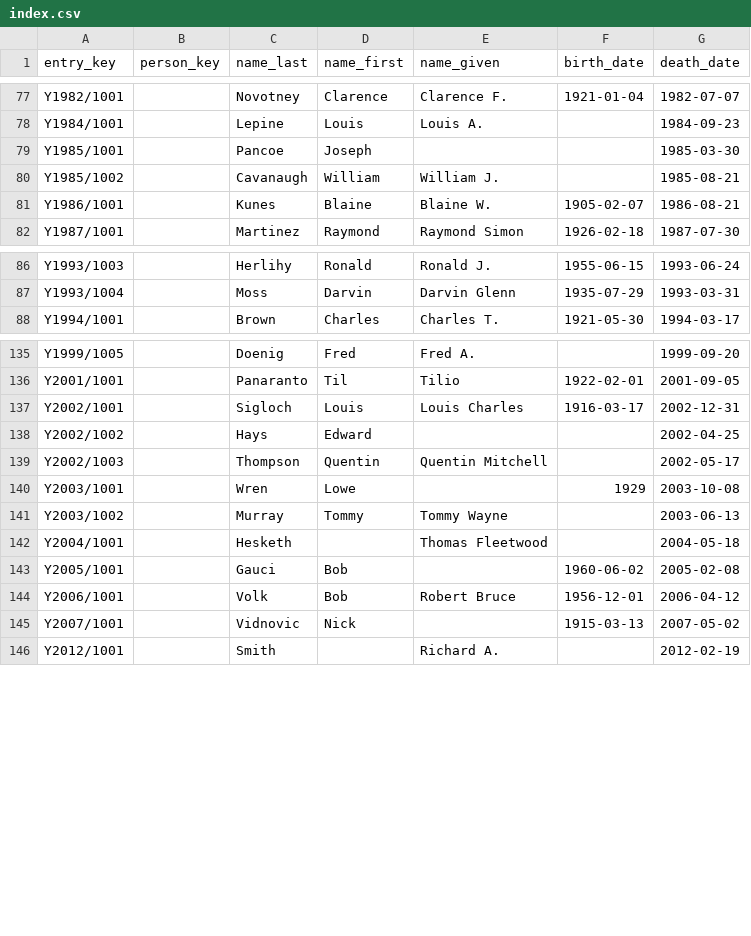
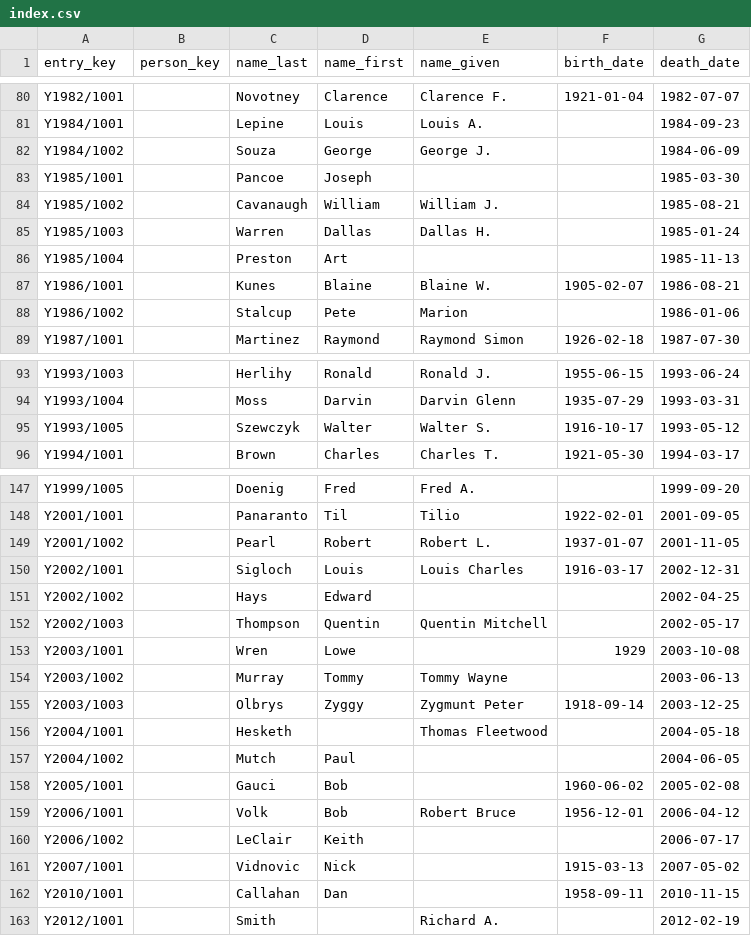
Before and after one commit to EpistemikChadwick/obituaries, a CSV file: index.csv, drawn as a sheet; only a part is shown, gaps mark what is left out; the diff covers the shown part only; the diff names each change by its address in the sheet, - before the commit and + after, or states it on an @@ line.

```diff
--- a/index.csv
+++ b/index.csv
+row 82: Y1984/1002 |  | Souza | George | George J. |  | 1984-06-09
+row 85: Y1985/1003 |  | Warren | Dallas | Dallas H. |  | 1985-01-24
+row 86: Y1985/1004 |  | Preston | Art |  |  | 1985-11-13
+row 88: Y1986/1002 |  | Stalcup | Pete | Marion |  | 1986-01-06
+row 95: Y1993/1005 |  | Szewczyk | Walter | Walter S. | 1916-10-17 | 1993-05-12
+row 149: Y2001/1002 |  | Pearl | Robert | Robert L. | 1937-01-07 | 2001-11-05
+row 155: Y2003/1003 |  | Olbrys | Zyggy | Zygmunt Peter | 1918-09-14 | 2003-12-25
+row 157: Y2004/1002 |  | Mutch | Paul |  |  | 2004-06-05
+row 160: Y2006/1002 |  | LeClair | Keith |  |  | 2006-07-17
+row 162: Y2010/1001 |  | Callahan | Dan |  | 1958-09-11 | 2010-11-15
```
Also changed, not shown: 9 added rows elsewhere in this file, 55 other files.
